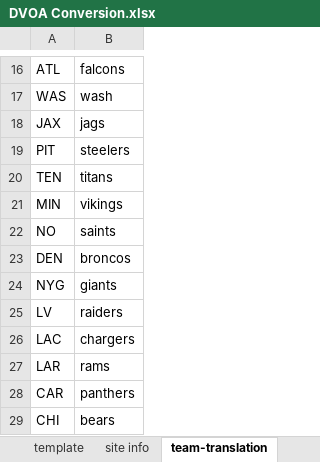
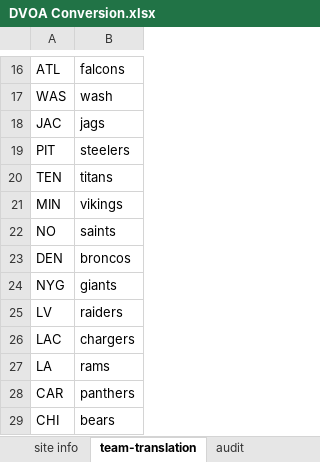
Before and after one commit to jpcollins19/dvoa-pick-em, an Excel workbook: excel_docs/DVOA Conversion.xlsx, sheet team-translation, drawn as a sheet; only a part is shown, gaps mark what is left out; values as stored, in another font and other column widths than the file's, no borders; the diff names each change by its address in the sheet, - before the commit and + after, or states it on an @@ line.

```diff
--- a/excel_docs/DVOA Conversion.xlsx (sheet team-translation)
+++ b/excel_docs/DVOA Conversion.xlsx (sheet team-translation)
+sheet tab: audit
-A18: JAX
+A18: JAC
-A27: LAR
+A27: LA
```
Also changed, not shown: sheet site info, sheet template, other sheet tabs, formulas that keep their value, 17 other files.
